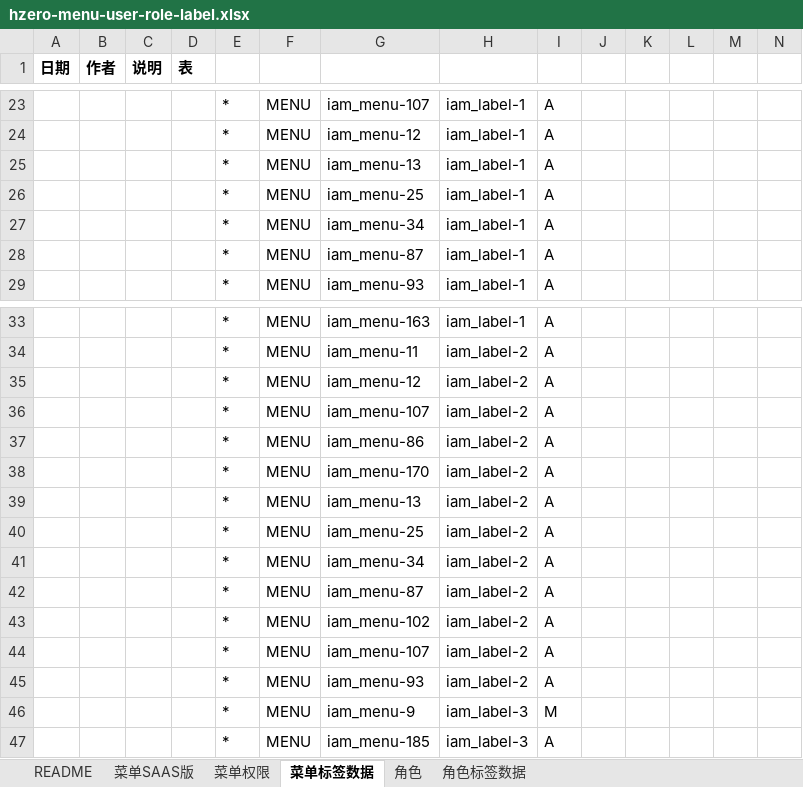
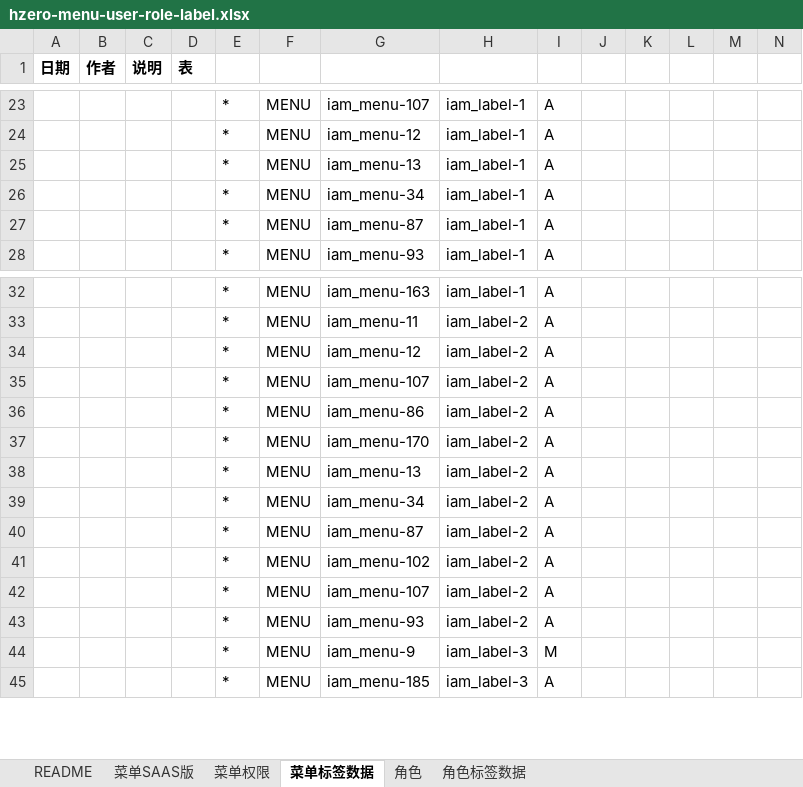
Before and after one commit to open-hand/devops-service, an Excel workbook: src/main/resources/script/db/init-data/devops_service/hzero_platform/hzero-menu-user-role-label.xlsx, sheet 菜单标签数据, drawn as a sheet; only a part is shown, gaps mark what is left out; values as stored, in another font and other column widths than the file's, no borders; rows hold the shown columns only; the diff names each change by its address in the sheet, - before the commit and + after, or states it on an @@ line.

```diff
--- a/src/main/resources/script/db/init-data/devops_service/hzero_platform/hzero-menu-user-role-label.xlsx (sheet 菜单标签数据)
+++ b/src/main/resources/script/db/init-data/devops_service/hzero_platform/hzero-menu-user-role-label.xlsx (sheet 菜单标签数据)
-row 26:  |  |  |  | * | MENU | iam_menu-25 | iam_label-1 | A
-row 40:  |  |  |  | * | MENU | iam_menu-25 | iam_label-2 | A
```
Also changed, not shown: sheet 菜单SAAS版, sheet 角色, sheet 菜单权限, formulas that keep their value.
